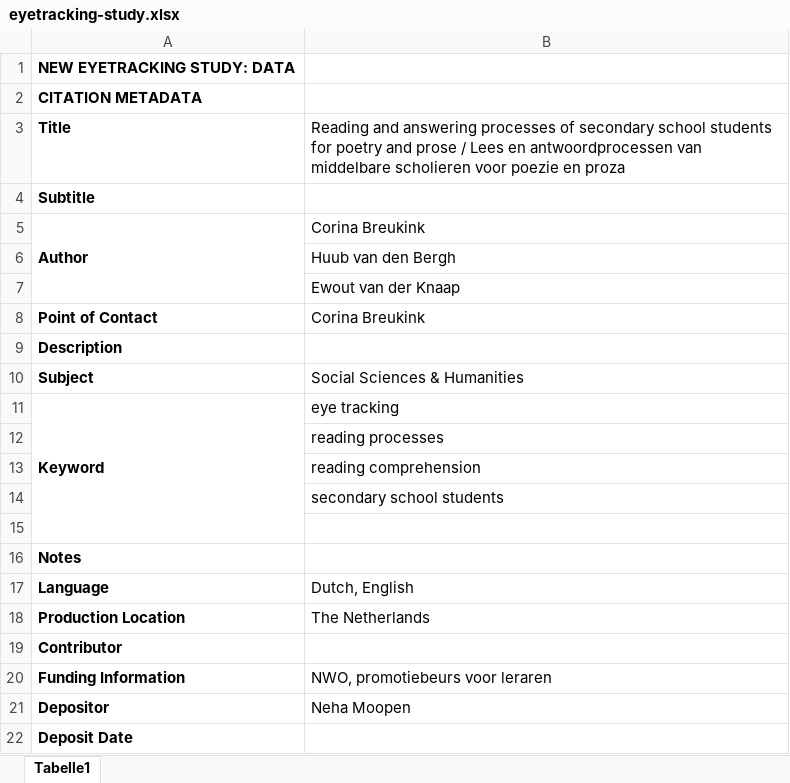
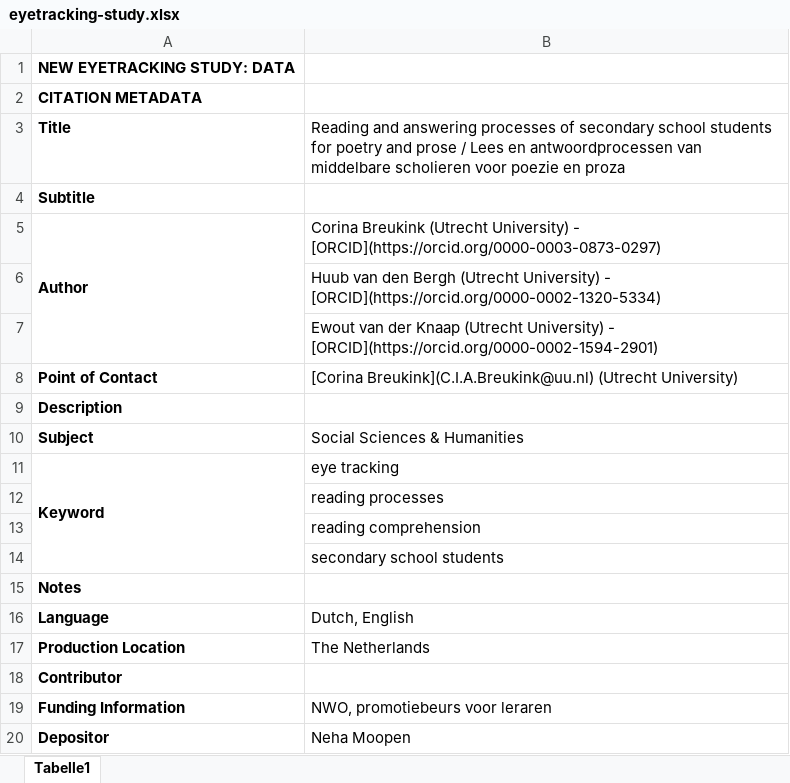
Before and after one commit to UtrechtUniversity/doy-data-inventory, an Excel workbook: posts/eyetracking-study/eyetracking-study.xlsx, sheet Tabelle1, drawn as a sheet; only a part is shown; the shorter side is filled out with more unchanged rows; values as stored, in another font and other column widths than the file's, no borders; the diff names each change by its address in the sheet, - before the commit and + after, or states it on an @@ line.

```diff
--- a/posts/eyetracking-study/eyetracking-study.xlsx (sheet Tabelle1)
+++ b/posts/eyetracking-study/eyetracking-study.xlsx (sheet Tabelle1)
-B5: Corina Breukink
+B5: Corina Breukink (Utrecht University) - [ORCID](https://orcid.org/0000-0003-0873-0297)
-B6: …den Bergh
+B6: …den Bergh (Utrecht University) - [ORCID](https://orcid.org/0000-0002-1320-5334)
-B7: …der Knaap
+B7: …der Knaap (Utrecht University) - [ORCID](https://orcid.org/0000-0002-1594-2901)
-B8: Corina Breukink
+B8: [Corina Breukink](C.I.A.Breukink@uu.nl) (Utrecht University)
-row 15: (empty)
```
Also changed, not shown: posts/bpd-young/bpd-young.xlsx, posts/in-transition/in-transition.xlsx, 24 other files.
